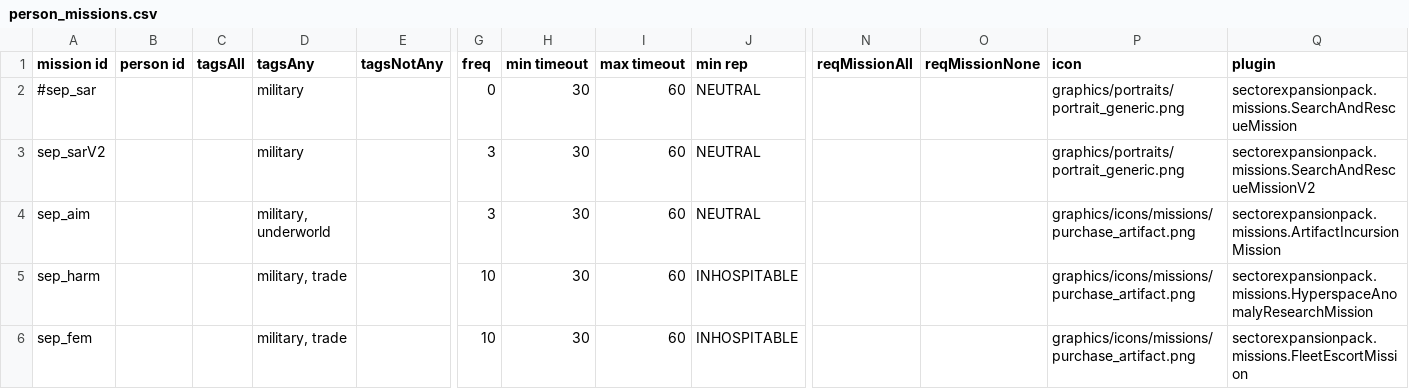
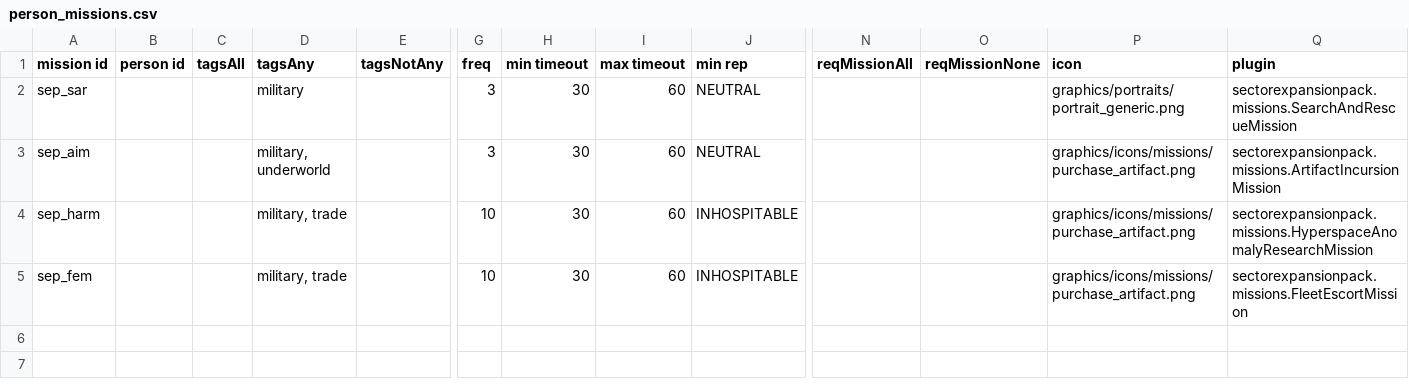
Before and after one commit to AudaxLudos/sector-expansion-pack, a CSV file: data/campaign/person_missions.csv, drawn as a sheet; only a part is shown, gaps mark what is left out; removed rows and columns are numbered as before the commit, all else as after; rows hold the shown columns only; the diff names each change by its address in the sheet, - before the commit and + after, or states it on an @@ line.

Commit message:
Remove all search and rescue v1 files, dialogues and references

```diff
--- a/data/campaign/person_missions.csv
+++ b/data/campaign/person_missions.csv
-row 2: #sep_sar |  |  | military |  | 0 | 30 | 60 | NEUTRAL |  |  | graphics/portraits/portrait_generic.png | sectorexpansionpack.missions.SearchAndRescueMission
-A2 (mission id): sep_sarV2
+A2 (mission id): sep_sar
-Q2 (plugin): sectorexpansionpack.missions.SearchAndRescueMissionV2
+Q2 (plugin): sectorexpansionpack.missions.SearchAndRescueMission
```
Also changed, not shown: data/campaign/bar_events.csv, data/campaign/sep_mission_scenarios.csv, 12 other files.
